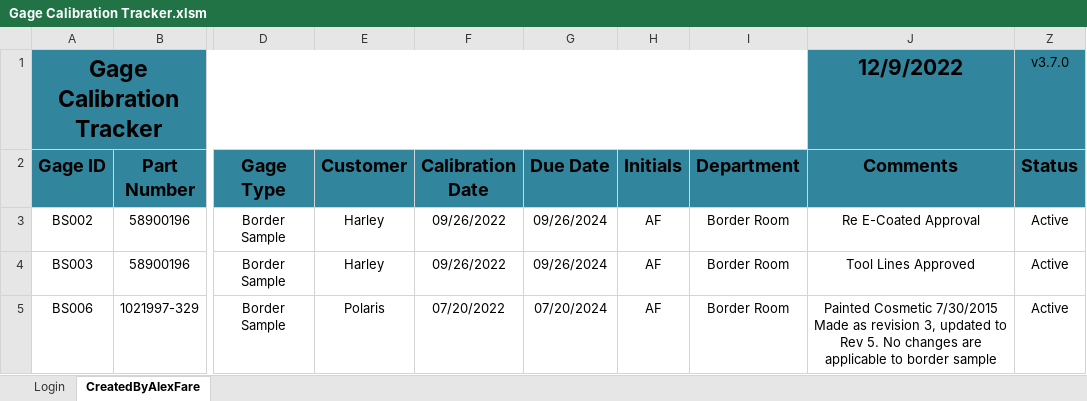
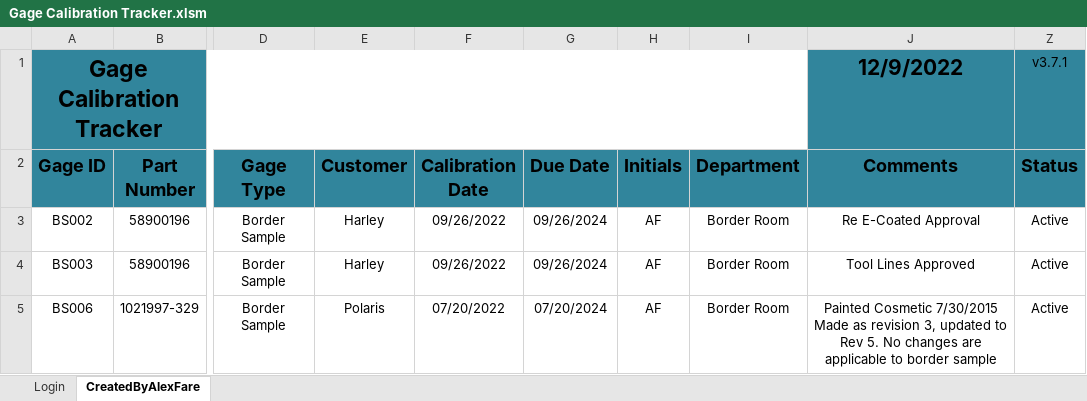
Before and after one commit to alexfare/GageCalibrationTracker, an Excel workbook: Gage Calibration Tracker.xlsm, sheet CreatedByAlexFare, drawn as a sheet; only a part is shown, gaps mark what is left out; values as stored, in another font and other column widths than the file's, no borders; charts and pictures and conditional formats and table styles not drawn; the diff names each change by its address in the sheet, - before the commit and + after, or states it on an @@ line.

Commit message:
v3.7.1
-Sheet Tab visible

```diff
--- a/Gage Calibration Tracker.xlsm (sheet CreatedByAlexFare)
+++ b/Gage Calibration Tracker.xlsm (sheet CreatedByAlexFare)
-Z1 (Status): v3.7.0
+Z1 (Status): v3.7.1
```
